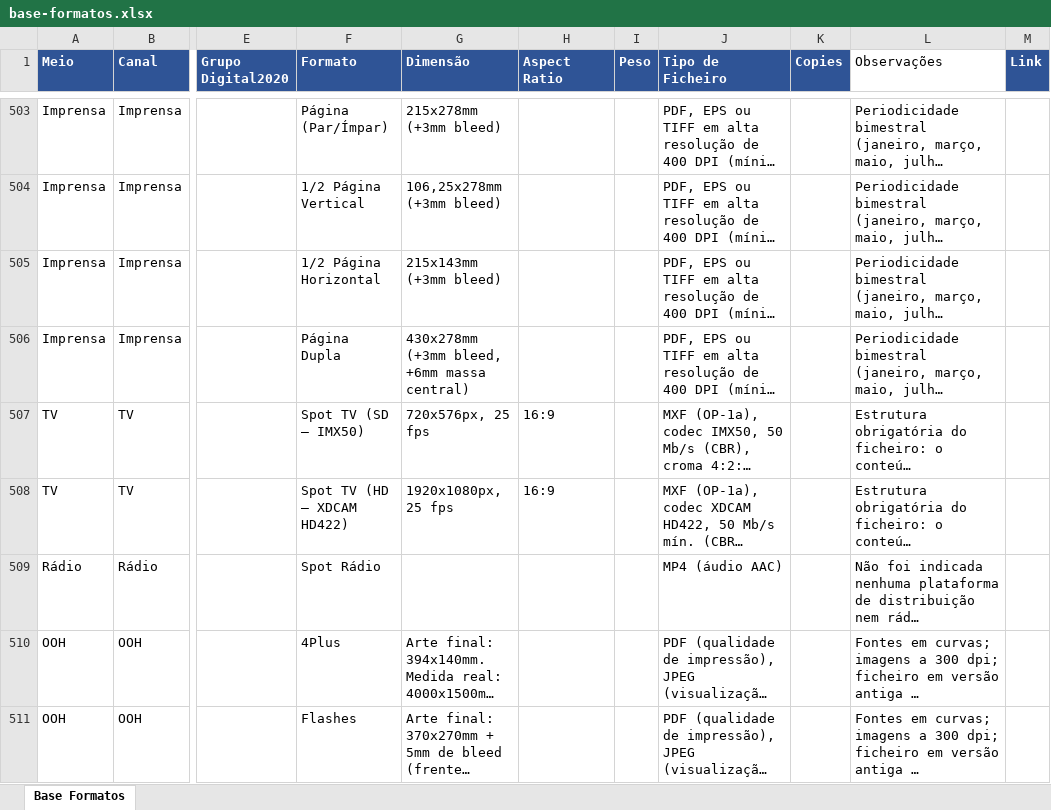
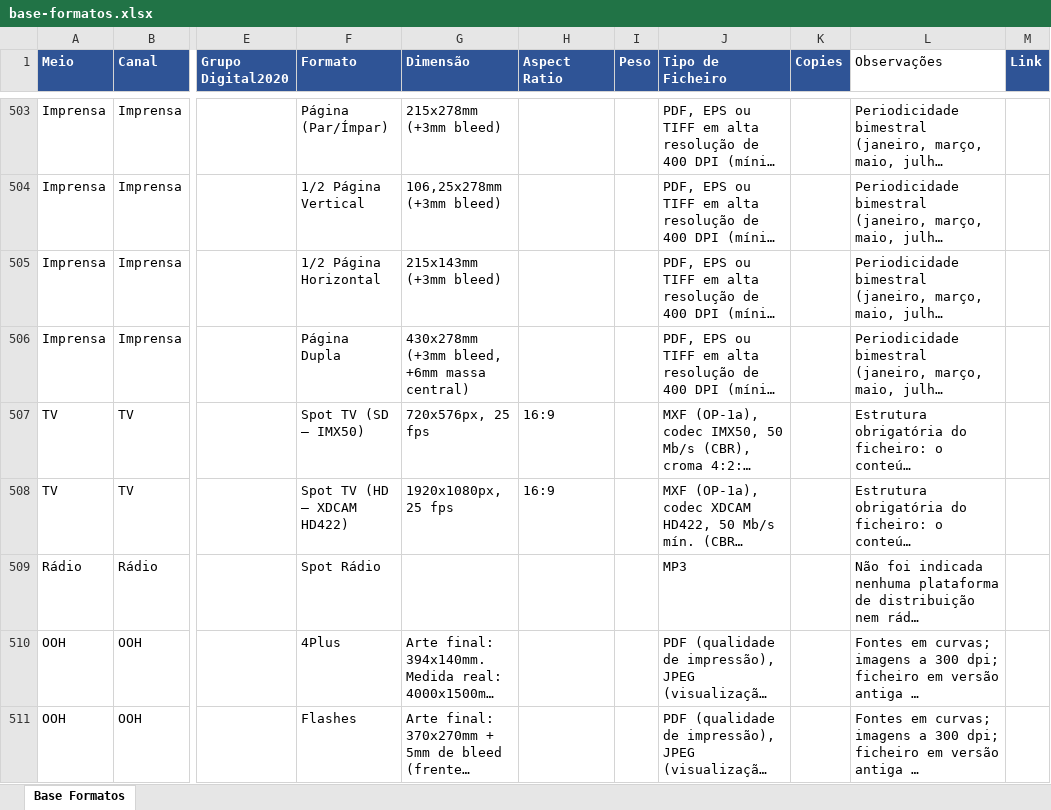
Before and after one commit to claudiarosa00/MS-Builder, an Excel workbook: data/base-formatos.xlsx, sheet Base Formatos, drawn as a sheet; only a part is shown, gaps mark what is left out; long unchanged cells end in …; values as stored, in another font and other column widths than the file's, no borders; the diff names each change by its address in the sheet, - before the commit and + after, or states it on an @@ line.

```diff
--- a/data/base-formatos.xlsx (sheet Base Formatos)
+++ b/data/base-formatos.xlsx (sheet Base Formatos)
-J509 (Tipo de Ficheiro): MP4 (áudio AAC)
+J509 (Tipo de Ficheiro): MP3
```
Also changed, not shown: 3 other files.
